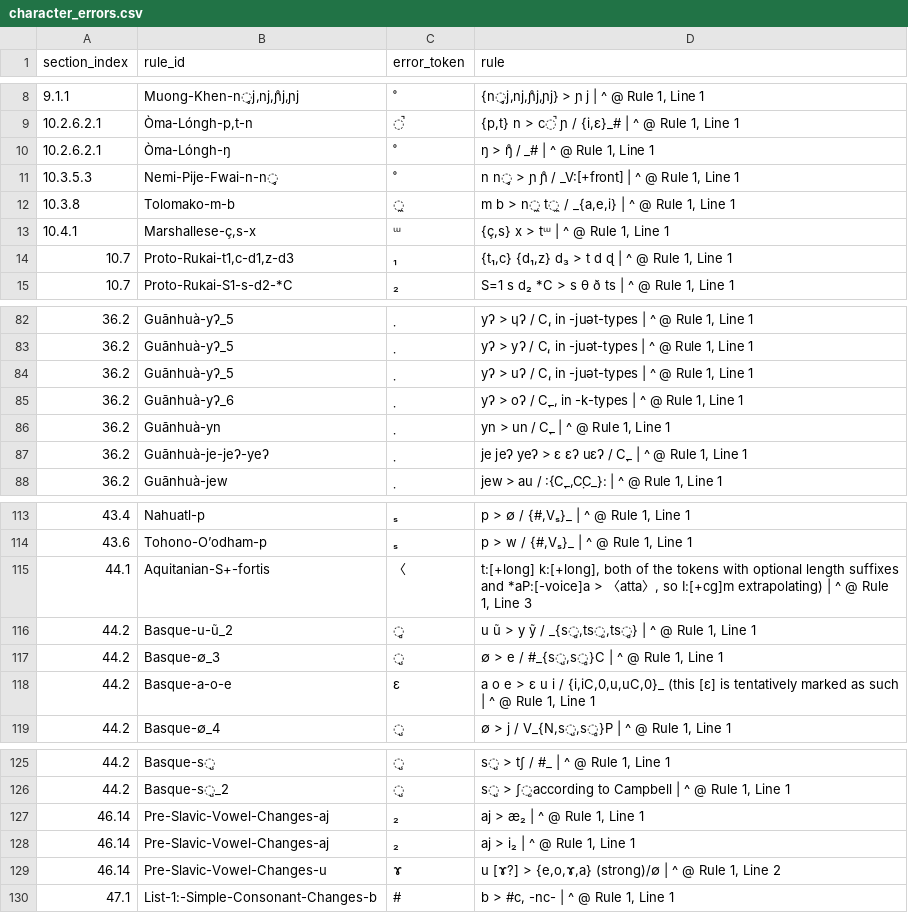
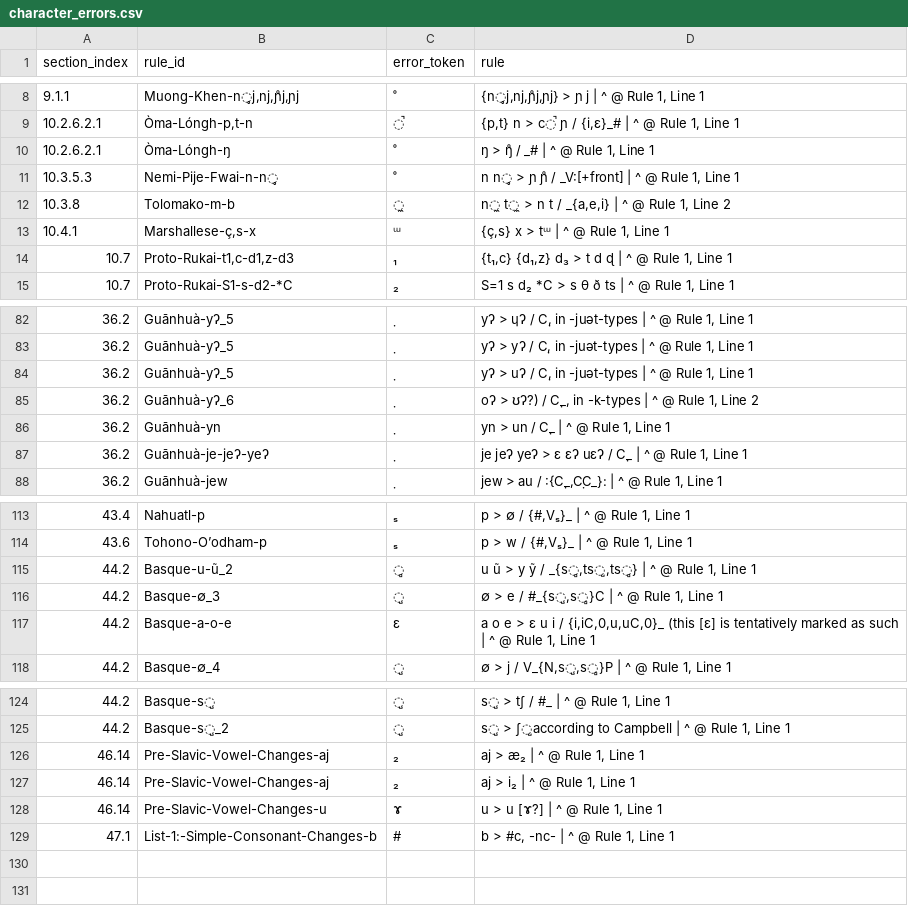
Before and after one commit to Pappa/conlanger, a CSV file: .scratch/cleaned-rule-index/inventory/character_errors.csv, drawn as a sheet; only a part is shown, gaps mark what is left out.

```diff
--- a/.scratch/cleaned-rule-index/inventory/character_errors.csv
+++ b/.scratch/cleaned-rule-index/inventory/character_errors.csv
@@ -11,3 +11,3 @@ section_index,rule_id,error_token,rule
 10.3.5.3,Nemi-Pije-Fwai-n-n̥,̊,"n n̥ > ɲ ɲ̊ / _V:[+front] | ^ @ Rule 1, Line 1"
-10.3.8,Tolomako-m-b,̼,"m b > n̼ t̼ / _{a,e,i} | ^ @ Rule 1, Line 1"
+10.3.8,Tolomako-m-b,̼,"n̼ t̼ > n t / _{a,e,i} | ^ @ Rule 1, Line 2"
 10.4.1,"Marshallese-ç,s-x",ᵚ,"{ç,s} x > tᵚ | ^ @ Rule 1, Line 1"
@@ -84,3 +84,3 @@ section_index,rule_id,error_token,rule
 36.2,Guānhuà-yʔ_5,̣,"yʔ > uʔ / C̣, in -juət-types | ^ @ Rule 1, Line 1"
-36.2,Guānhuà-yʔ_6,̣,"yʔ > oʔ / C̣_, in -k-types | ^ @ Rule 1, Line 1"
+36.2,Guānhuà-yʔ_6,̣,"oʔ > ʊʔ?) / C̣_, in -k-types | ^ @ Rule 1, Line 2"
 36.2,Guānhuà-yn,̣,"yn > un / C̣_ | ^ @ Rule 1, Line 1"
@@ -114,3 +114,2 @@ section_index,rule_id,error_token,rule
 43.6,Tohono-O’odham-p,ₛ,"p > w / {#,Vₛ}_ | ^ @ Rule 1, Line 1"
-44.1,Aquitanian-S+-fortis,〈,"t:[+long] k:[+long], both of the tokens with optional length suffixes and *aP:[-voice]a > 〈atta〉, so I:[+cg]m extrapolating) | ^ @ Rule 1, Line 3"
 44.2,Basque-u-ũ_2,̻,"u ũ > y ỹ / _{s̻,ts̺,ts̻} | ^ @ Rule 1, Line 1"
@@ -128,3 +127,3 @@ section_index,rule_id,error_token,rule
 46.14,Pre-Slavic-Vowel-Changes-aj,₂,"aj > i₂ | ^ @ Rule 1, Line 1"
-46.14,Pre-Slavic-Vowel-Changes-u,ɤ,"u [ɤ?] > {e,o,ɤ,a} (strong)/∅ | ^ @ Rule 1, Line 2"
+46.14,Pre-Slavic-Vowel-Changes-u,ɤ,"u > u [ɤ?] | ^ @ Rule 1, Line 1"
 47.1,List-1:-Simple-Consonant-Changes-b,#,"b > #c, -nc- | ^ @ Rule 1, Line 1"
```
Also changed, not shown: .scratch/cleaned-rule-index/inventory/asca-rule-inventory-error.csv, .scratch/cleaned-rule-index/inventory/underscore_errors.csv, 10 other files.
